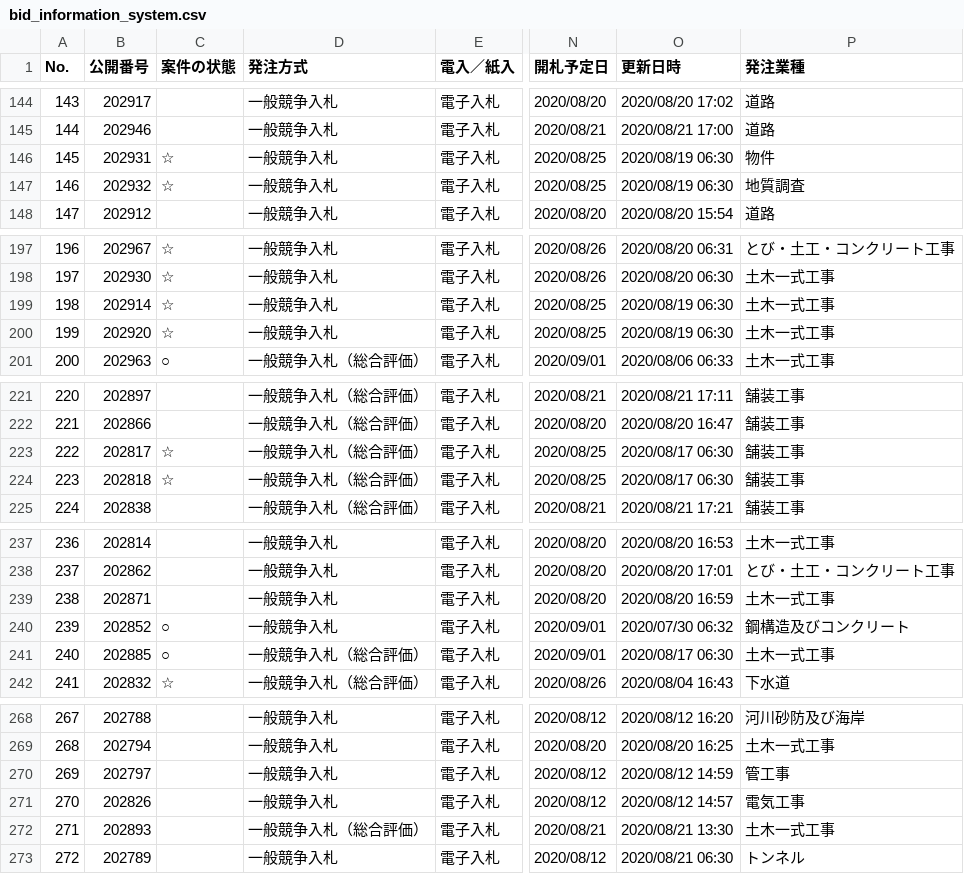
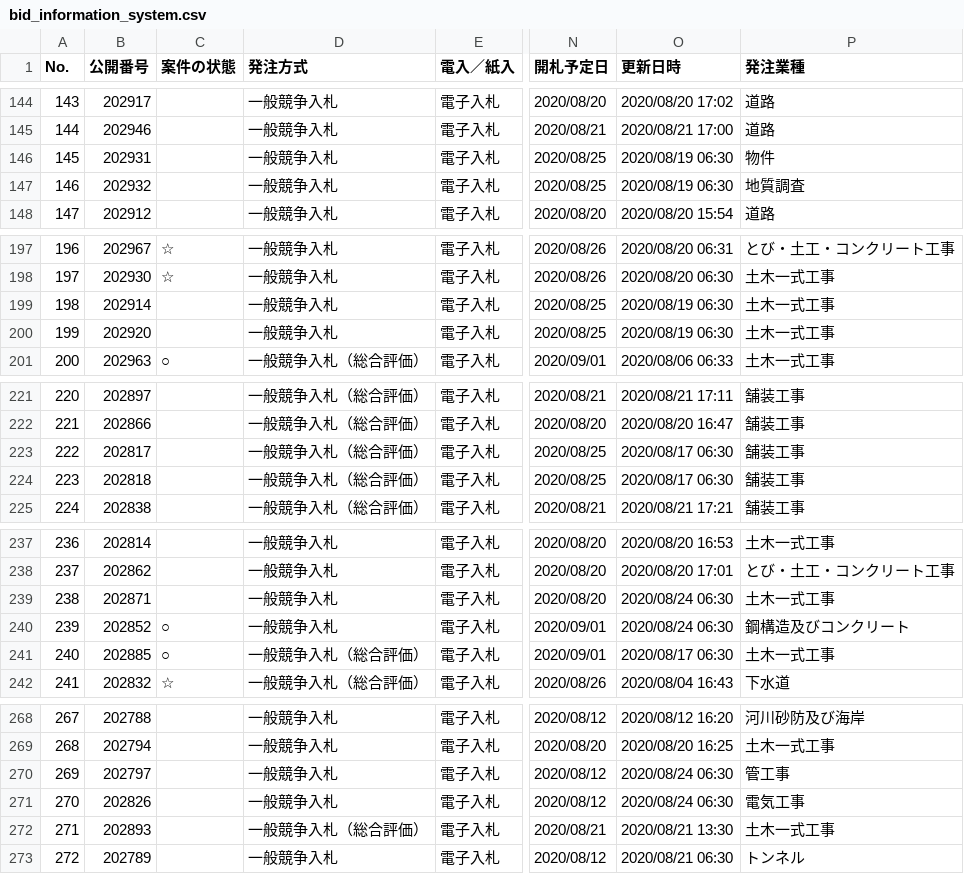
Before and after one commit to wakayama-pref-org/bid_information_system, a CSV file: csv/bid_information_system.csv, drawn as a sheet; only a part is shown, gaps mark what is left out; the diff covers the shown part only; the diff names each change by its address in the sheet, - before the commit and + after, or states it on an @@ line.

```diff
--- a/csv/bid_information_system.csv
+++ b/csv/bid_information_system.csv
-C146:C147 (案件の状態): ☆
+C146:C147 (案件の状態): (empty)
-C199:C200 (案件の状態): ☆
+C199:C200 (案件の状態): (empty)
-C223:C224 (案件の状態): ☆
+C223:C224 (案件の状態): (empty)
-O239 (更新日時): 2020/08/20 16:59
+O239 (更新日時): 2020/08/24 06:30
-O240 (更新日時): 2020/07/30 06:32
+O240 (更新日時): 2020/08/24 06:30
-O270 (更新日時): 2020/08/12 14:59
+O270 (更新日時): 2020/08/24 06:30
-O271 (更新日時): 2020/08/12 14:57
+O271 (更新日時): 2020/08/24 06:30
```
Also changed, not shown: 29 edited cells elsewhere in this file, 1 other file.
